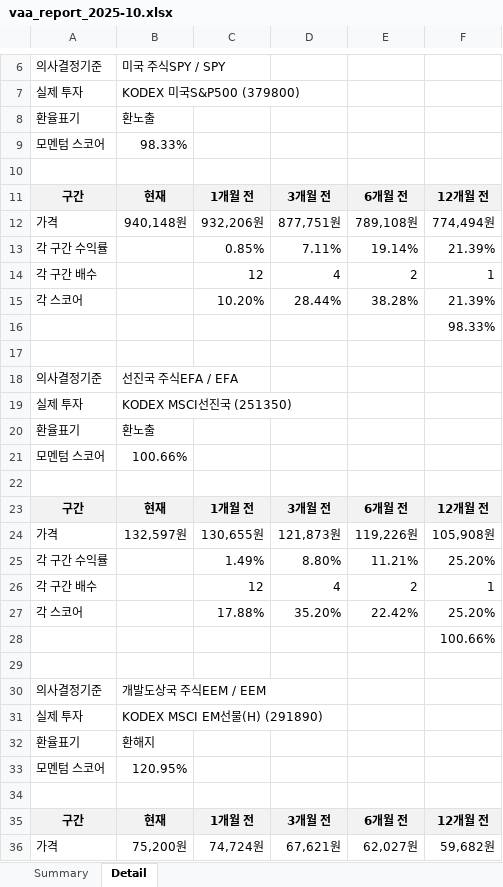
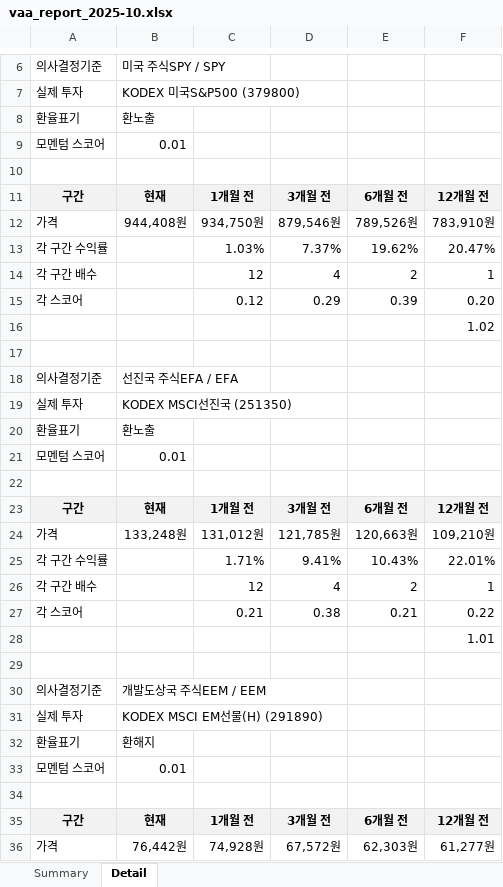
Before and after one commit to ophnsjh0/stocks, an Excel workbook: ISA/vaa_out/vaa_report_2025-10.xlsx, sheet Detail, drawn as a sheet; only a part is shown, gaps mark what is left out; values as stored, in another font and other column widths than the file's, no borders; removed rows and columns are numbered as before the commit, all else as after; the diff covers the shown part only; the diff names each change by its address in the sheet, - before the commit and + after, or states it on an @@ line.

```diff
--- a/ISA/vaa_out/vaa_report_2025-10.xlsx (sheet Detail)
+++ b/ISA/vaa_out/vaa_report_2025-10.xlsx (sheet Detail)
-B9: 98.33%
+B9: 0.01
-B12: 940,148원
+B12: 944,408원
-C12: 932,206원
+C12: 934,750원
-D12: 877,751원
+D12: 879,546원
-E12: 789,108원
+E12: 789,526원
-F12: 774,494원
+F12: 783,910원
-row 13: 각 구간 수익률 |  | 0.85% | 7.11% | 19.14% | 21.39%
+row 13: 각 구간 수익률 |  | 1.03% | 7.37% | 19.62% | 20.47%
-row 15: 각 스코어 |  | 10.20% | 28.44% | 38.28% | 21.39%
+row 15: 각 스코어 |  | 0.12 | 0.29 | 0.39 | 0.20
-F16: 98.33%
+F16: 1.02
-B21: 100.66%
+B21: 0.01
-B24: 132,597원
+B24: 133,248원
-C24: 130,655원
+C24: 131,012원
-D24: 121,873원
+D24: 121,785원
-E24: 119,226원
+E24: 120,663원
-F24: 105,908원
+F24: 109,210원
-row 25: 각 구간 수익률 |  | 1.49% | 8.80% | 11.21% | 25.20%
+row 25: 각 구간 수익률 |  | 1.71% | 9.41% | 10.43% | 22.01%
-row 27: 각 스코어 |  | 17.88% | 35.20% | 22.42% | 25.20%
+row 27: 각 스코어 |  | 0.21 | 0.38 | 0.21 | 0.22
-F28: 100.66%
+F28: 1.01
-B33: 120.95%
+B33: 0.01
-B36: 75,200원
+B36: 76,442원
-C36: 74,724원
+C36: 74,928원
-D36: 67,621원
+D36: 67,572원
-E36: 62,027원
+E36: 62,303원
-F36: 59,682원
+F36: 61,277원
```
Also changed, not shown: 10 added rows, 10 removed rows and 29 edited cells elsewhere in this sheet, sheet Summary, 1 other file.
